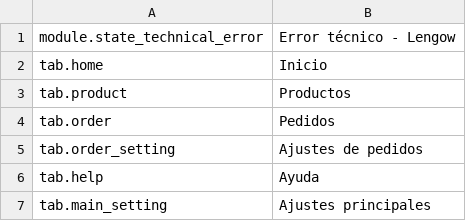
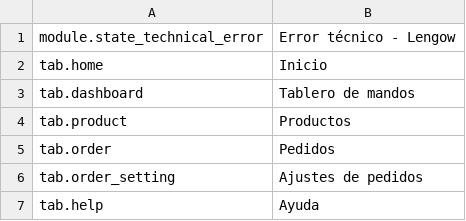
Before and after one commit to lengow/plugin-prestashop, a CSV file: translations/es.csv, drawn as a sheet; only a part is shown; the shorter side is filled out with more unchanged rows.

```diff
--- a/translations/es.csv
+++ b/translations/es.csv
@@ -2,2 +2,3 @@ module.state_technical_error|Error técnico - Lengow
 tab.home|Inicio
+tab.dashboard|Tablero de mandos
 tab.product|Productos
```
Also changed, not shown: toolbox/checkmd5.csv, translations/en.csv, 25 other files.
